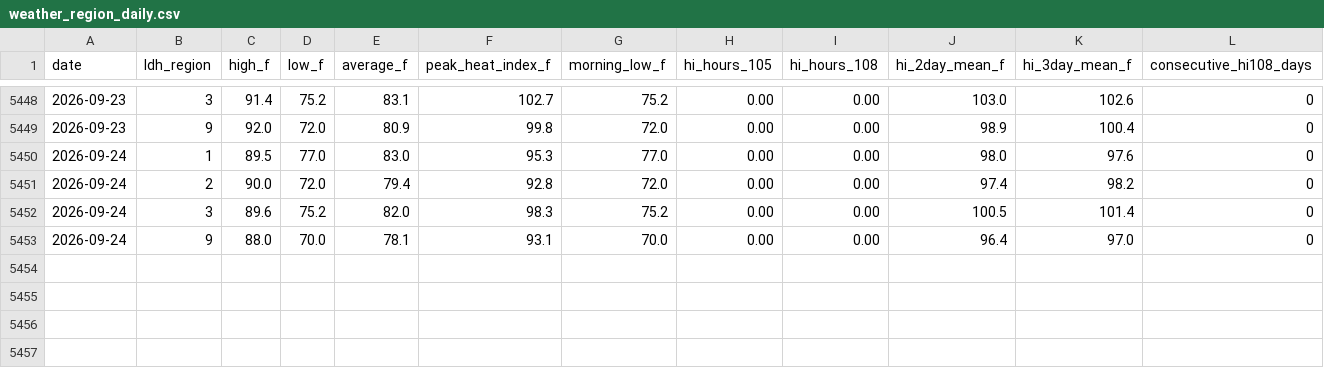
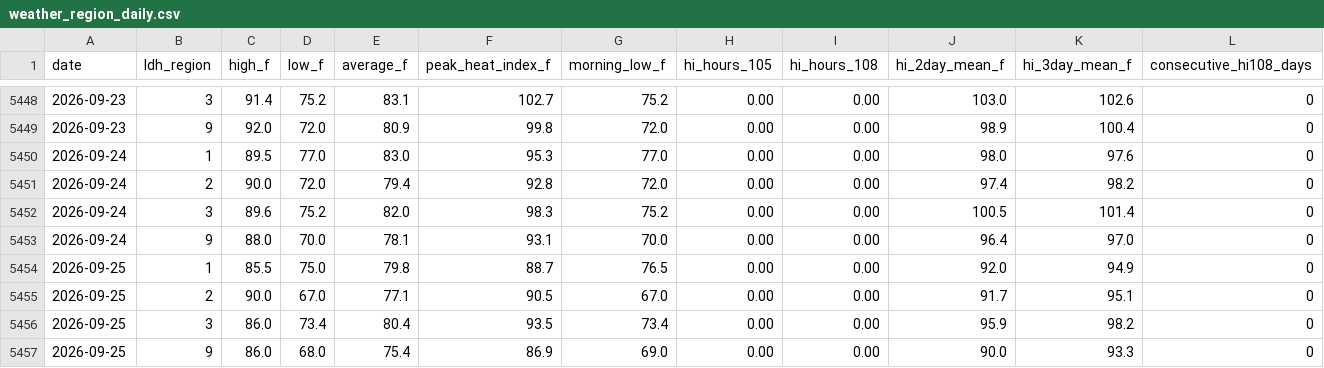
Before and after one commit to mefferso/LIX-Heat-ED-Analysis, a CSV file: data/weather_region_daily.csv, drawn as a sheet; only a part is shown, gaps mark what is left out; rows hold the shown columns only; the diff names each change by its address in the sheet, - before the commit and + after, or states it on an @@ line.

```diff
--- a/data/weather_region_daily.csv
+++ b/data/weather_region_daily.csv
+row 5454: 2026-09-25 | 1 | 85.5 | 75.0 | 79.8 | 88.7 | 76.5 | 0.00 | 0.00 | 92.0 | 94.9 | 0
+row 5455: 2026-09-25 | 2 | 90.0 | 67.0 | 77.1 | 90.5 | 67.0 | 0.00 | 0.00 | 91.7 | 95.1 | 0
+row 5456: 2026-09-25 | 3 | 86.0 | 73.4 | 80.4 | 93.5 | 73.4 | 0.00 | 0.00 | 95.9 | 98.2 | 0
+row 5457: 2026-09-25 | 9 | 86.0 | 68.0 | 75.4 | 86.9 | 69.0 | 0.00 | 0.00 | 90.0 | 93.3 | 0
```
Also changed, not shown: data/wbgt_region_daily.csv, data/weather_daily.csv, 3 other files.
